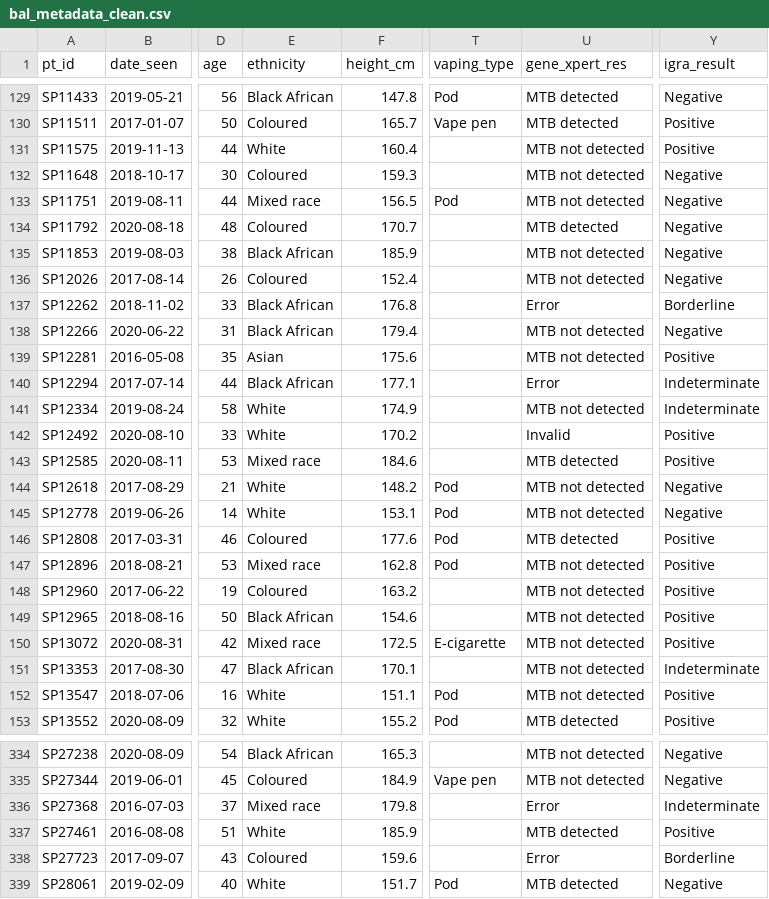
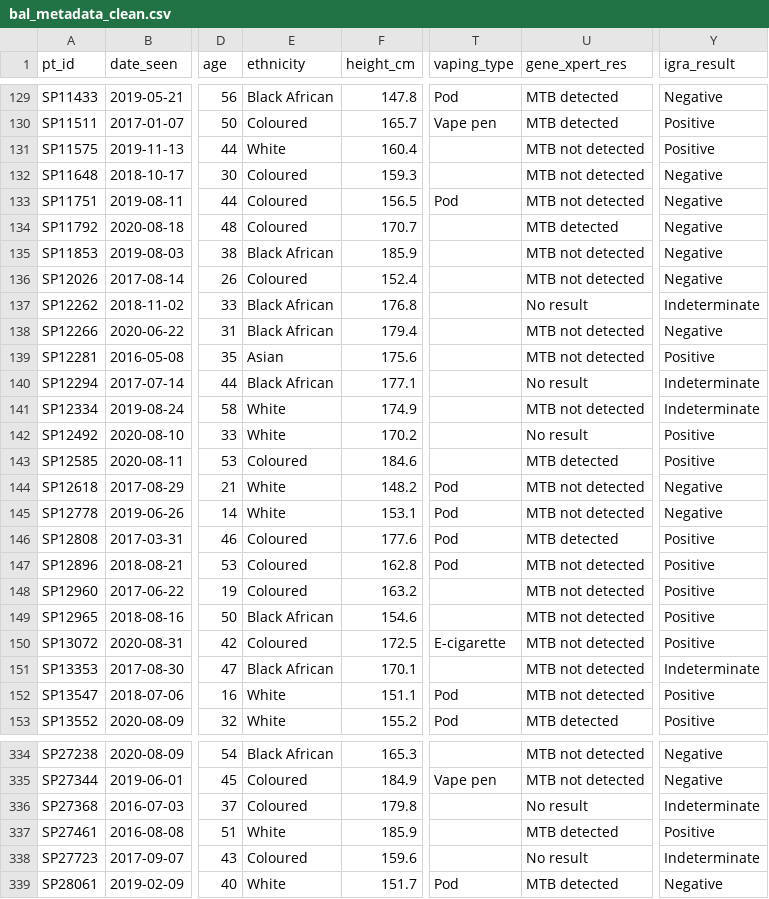
Before and after one commit to DevonAllies/DataAnalysisPortfolio, a CSV file: tutorials/data/bal_metadata_clean.csv, drawn as a sheet; only a part is shown, gaps mark what is left out; the diff covers the shown part only; the diff names each change by its address in the sheet, - before the commit and + after, or states it on an @@ line.

```diff
--- a/tutorials/data/bal_metadata_clean.csv
+++ b/tutorials/data/bal_metadata_clean.csv
-E133 (ethnicity): Mixed race
+E133 (ethnicity): Coloured
-U137 (gene_xpert_res): Error
+U137 (gene_xpert_res): No result
-Y137 (igra_result): Borderline
+Y137 (igra_result): Indeterminate
-U140 (gene_xpert_res): Error
+U140 (gene_xpert_res): No result
-U142 (gene_xpert_res): Invalid
+U142 (gene_xpert_res): No result
-E143 (ethnicity): Mixed race
+E143 (ethnicity): Coloured
-E147 (ethnicity): Mixed race
+E147 (ethnicity): Coloured
-E150 (ethnicity): Mixed race
+E150 (ethnicity): Coloured
-E336 (ethnicity): Mixed race
+E336 (ethnicity): Coloured
-U336 (gene_xpert_res): Error
+U336 (gene_xpert_res): No result
-U338 (gene_xpert_res): Error
+U338 (gene_xpert_res): No result
-Y338 (igra_result): Borderline
+Y338 (igra_result): Indeterminate
```
Also changed, not shown: 124 edited cells elsewhere in this file, docs/tutorials/data/bal_metadata_clean.csv, 8 other files.
